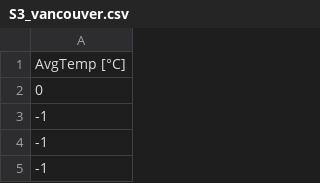
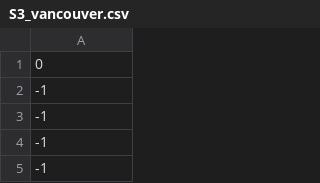
Before and after one commit to equisdel/weather-datasets, a CSV file: datasets/S3_vancouver.csv, drawn as a sheet; only a part is shown; the shorter side is filled out with more unchanged rows; the diff names each change by its address in the sheet, - before the commit and + after, or states it on an @@ line.

Commit message:
Update S3_vancouver.csv

```diff
--- a/datasets/S3_vancouver.csv
+++ b/datasets/S3_vancouver.csv
-row 1: AvgTemp [°C]
```
